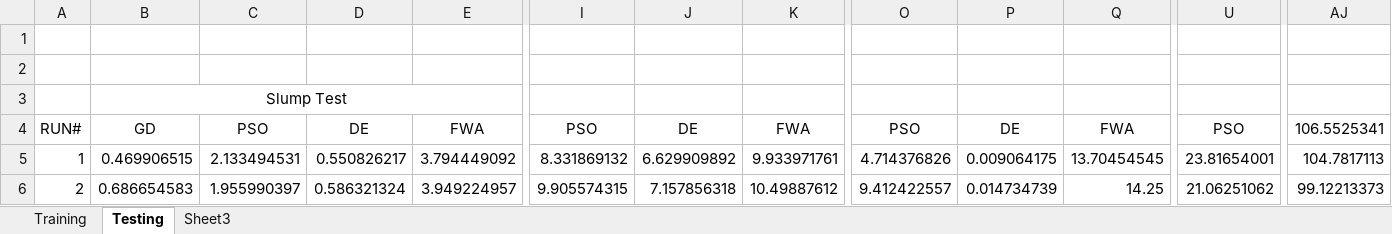
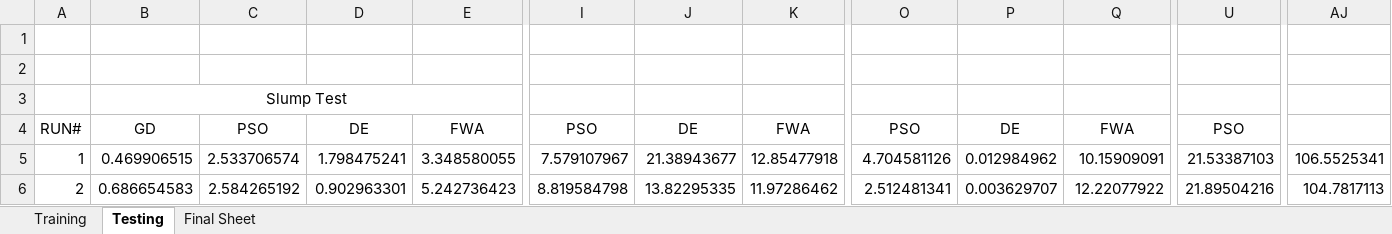
Before and after one commit to Arkanayan/MLProject, an Excel workbook: results.xlsx, sheet Testing, drawn as a sheet; only a part is shown, gaps mark what is left out; values as stored, in another font and other column widths than the file's, no borders; the diff covers the shown part only; the diff names each change by its address in the sheet, - before the commit and + after, or states it on an @@ line.

Commit message:
Generate final sheet

```diff
--- a/results.xlsx (sheet Testing)
+++ b/results.xlsx (sheet Testing)
-sheet tab: Sheet3
+sheet tab: Final Sheet
-AJ4: 106.5525341
+AJ4: (empty)
-C5: 2.133494531
+C5: 2.533706574
-D5: 0.550826217
+D5: 1.798475241
-E5: 3.794449092
+E5: 3.348580055
-I5: 8.331869132
+I5: 7.579107967
-J5: 6.629909892
+J5: 21.38943677
-K5: 9.933971761
+K5: 12.85477918
-O5: 4.714376826
+O5: 4.704581126
-P5: 0.009064175
+P5: 0.012984962
-Q5: 13.70454545
+Q5: 10.15909091
-U5: 23.81654001
+U5: 21.53387103
-AJ5: 104.7817113
+AJ5: 106.5525341
-C6: 1.955990397
+C6: 2.584265192
-D6: 0.586321324
+D6: 0.902963301
-E6: 3.949224957
+E6: 5.242736423
-I6: 9.905574315
+I6: 8.819584798
-J6: 7.157856318
+J6: 13.82295335
-K6: 10.49887612
+K6: 11.97286462
-O6: 9.412422557
+O6: 2.512481341
-P6: 0.014734739
+P6: 0.003629707
-Q6: 14.25
+Q6: 12.22077922
-U6: 21.06251062
+U6: 21.89504216
-AJ6: 99.12213373
+AJ6: 104.7817113
```
Also changed, not shown: 2 added rows and 548 edited cells elsewhere in this sheet, sheet Training, sheet Final Sheet, 11 other files.
